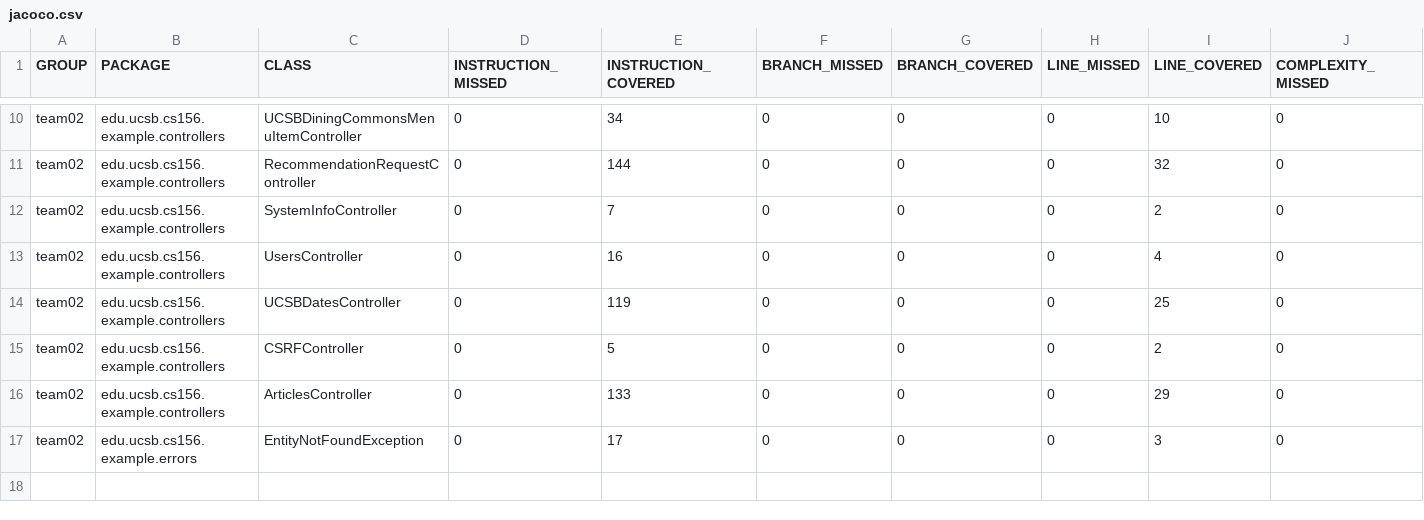
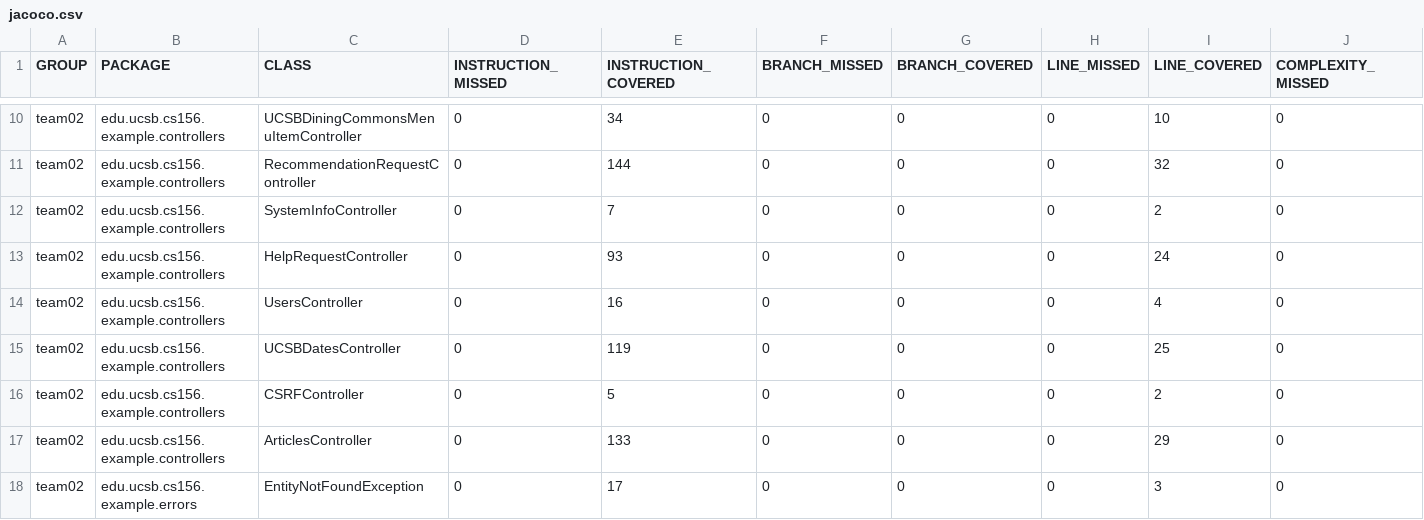
Before and after one commit to ucsb-cs156-f23/team02-f23-5pm-3, a CSV file: jacoco/jacoco.csv, drawn as a sheet; only a part is shown, gaps mark what is left out; rows hold the shown columns only; the diff names each change by its address in the sheet, - before the commit and + after, or states it on an @@ line.

Commit message:
Deploying to gh-pages from @ ucsb-cs156-f23/team02-f23-5pm-3@4e456ab170c104e56bf42bf30fab64d8ace07bf7 🚀

```diff
--- a/jacoco/jacoco.csv
+++ b/jacoco/jacoco.csv
+row 13: team02 | edu.ucsb.cs156.example.controllers | HelpRequestController | 0 | 93 | 0 | 0 | 0 | 24 | 0
```
Also changed, not shown: 7 other files.
